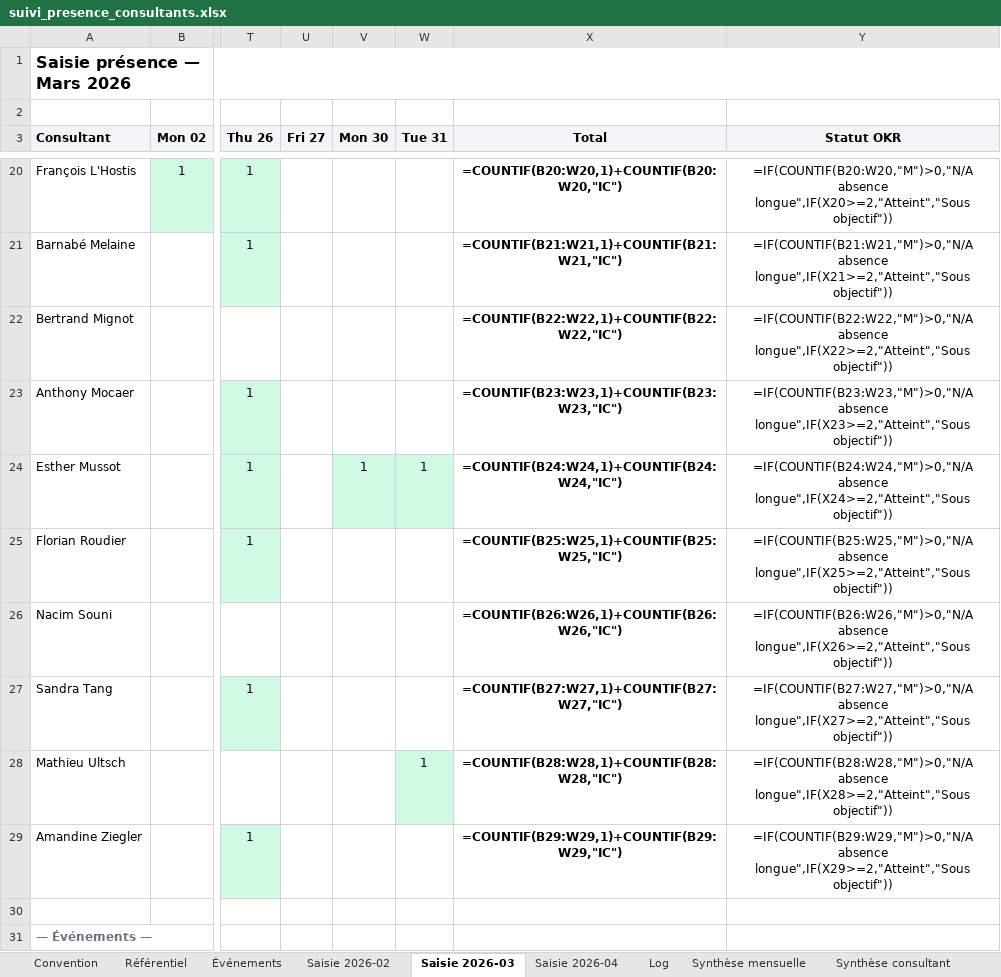
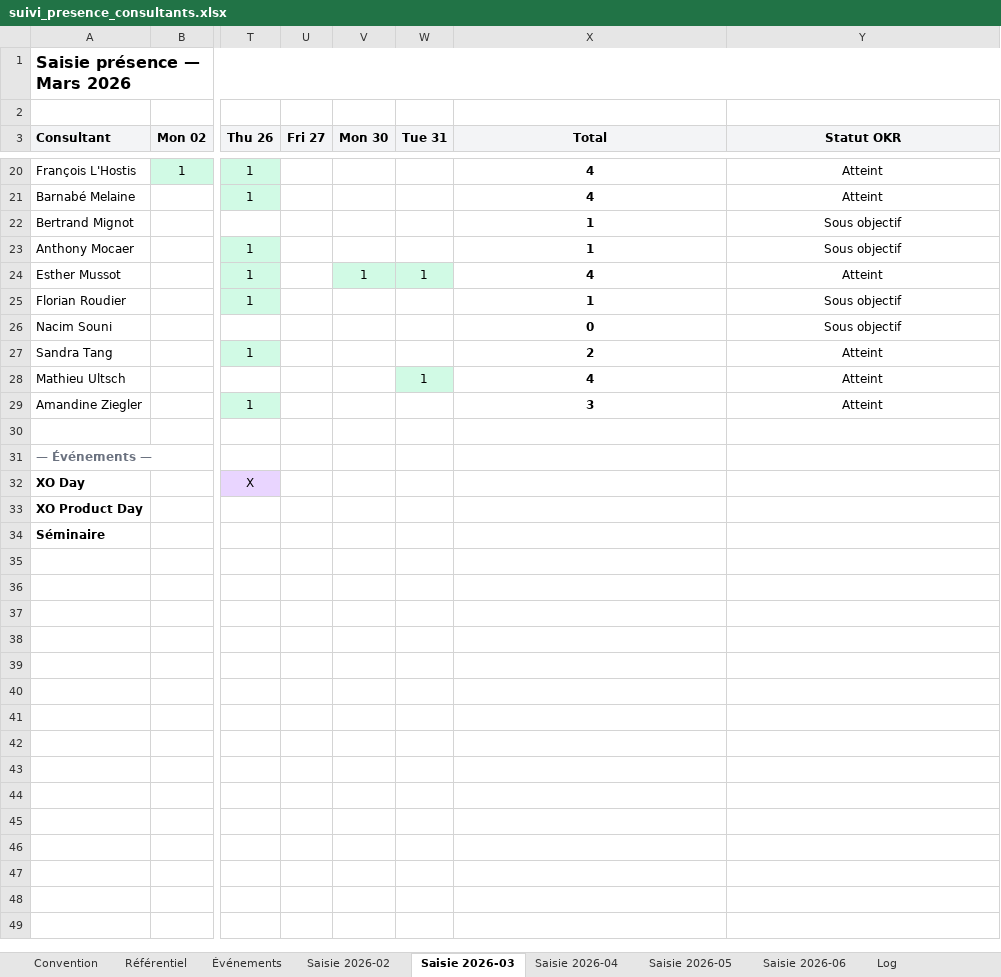
Before and after one commit to jeremie-kieffer/ikxo-presence-dashboard, an Excel workbook: public/data/suivi_presence_consultants.xlsx, sheet Saisie 2026-03, drawn as a sheet; only a part is shown, gaps mark what is left out; the shorter side is filled out with more unchanged rows; values as stored, in another font and other column widths than the file's, no borders; formulas without a stored value are shown as written; conditional formats not drawn; the diff covers the shown part only; the diff names each change by its address in the sheet, - before the commit and + after, or states it on an @@ line.

Commit message:
Mise a jour presences mai 2026 + onglets Saisie 2026-05/06

```diff
--- a/public/data/suivi_presence_consultants.xlsx (sheet Saisie 2026-03)
+++ b/public/data/suivi_presence_consultants.xlsx (sheet Saisie 2026-03)
+sheet tab: Saisie 2026-05
+sheet tab: Saisie 2026-06
-X20 (Total): =COUNTIF(B20:W20,1)+COUNTIF(B20:W20,"IC")
+X20 (Total): 4
-Y20 (Statut OKR): =IF(COUNTIF(B20:W20,"M")>0,"N/A absence longue",IF(X20>=2,"Atteint","Sous objectif"))
+Y20 (Statut OKR): Atteint
-X21 (Total): =COUNTIF(B21:W21,1)+COUNTIF(B21:W21,"IC")
+X21 (Total): 4
-Y21 (Statut OKR): =IF(COUNTIF(B21:W21,"M")>0,"N/A absence longue",IF(X21>=2,"Atteint","Sous objectif"))
+Y21 (Statut OKR): Atteint
-X22 (Total): =COUNTIF(B22:W22,1)+COUNTIF(B22:W22,"IC")
+X22 (Total): 1
-Y22 (Statut OKR): =IF(COUNTIF(B22:W22,"M")>0,"N/A absence longue",IF(X22>=2,"Atteint","Sous objectif"))
+Y22 (Statut OKR): Sous objectif
-X23 (Total): =COUNTIF(B23:W23,1)+COUNTIF(B23:W23,"IC")
+X23 (Total): 1
-Y23 (Statut OKR): =IF(COUNTIF(B23:W23,"M")>0,"N/A absence longue",IF(X23>=2,"Atteint","Sous objectif"))
+Y23 (Statut OKR): Sous objectif
-X24 (Total): =COUNTIF(B24:W24,1)+COUNTIF(B24:W24,"IC")
+X24 (Total): 4
-Y24 (Statut OKR): =IF(COUNTIF(B24:W24,"M")>0,"N/A absence longue",IF(X24>=2,"Atteint","Sous objectif"))
+Y24 (Statut OKR): Atteint
-X25 (Total): =COUNTIF(B25:W25,1)+COUNTIF(B25:W25,"IC")
+X25 (Total): 1
-Y25 (Statut OKR): =IF(COUNTIF(B25:W25,"M")>0,"N/A absence longue",IF(X25>=2,"Atteint","Sous objectif"))
+Y25 (Statut OKR): Sous objectif
-X26 (Total): =COUNTIF(B26:W26,1)+COUNTIF(B26:W26,"IC")
+X26 (Total): 0
-Y26 (Statut OKR): =IF(COUNTIF(B26:W26,"M")>0,"N/A absence longue",IF(X26>=2,"Atteint","Sous objectif"))
+Y26 (Statut OKR): Sous objectif
-X27 (Total): =COUNTIF(B27:W27,1)+COUNTIF(B27:W27,"IC")
+X27 (Total): 2
-Y27 (Statut OKR): =IF(COUNTIF(B27:W27,"M")>0,"N/A absence longue",IF(X27>=2,"Atteint","Sous objectif"))
+Y27 (Statut OKR): Atteint
-X28 (Total): =COUNTIF(B28:W28,1)+COUNTIF(B28:W28,"IC")
+X28 (Total): 4
-Y28 (Statut OKR): =IF(COUNTIF(B28:W28,"M")>0,"N/A absence longue",IF(X28>=2,"Atteint","Sous objectif"))
+Y28 (Statut OKR): Atteint
-X29 (Total): =COUNTIF(B29:W29,1)+COUNTIF(B29:W29,"IC")
+X29 (Total): 3
-Y29 (Statut OKR): =IF(COUNTIF(B29:W29,"M")>0,"N/A absence longue",IF(X29>=2,"Atteint","Sous objectif"))
+Y29 (Statut OKR): Atteint
```
Also changed, not shown: 32 edited cells elsewhere in this sheet, sheet Synthèse consultant, sheet Saisie 2026-04, sheet Saisie 2026-02, sheet Synthèse mensuelle, sheet Convention, sheet Log, 2 more sheets, formulas that keep their value.
